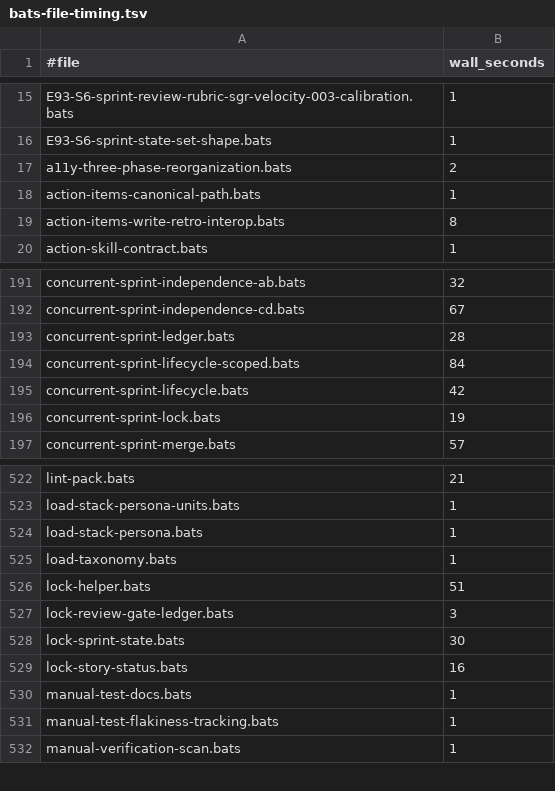
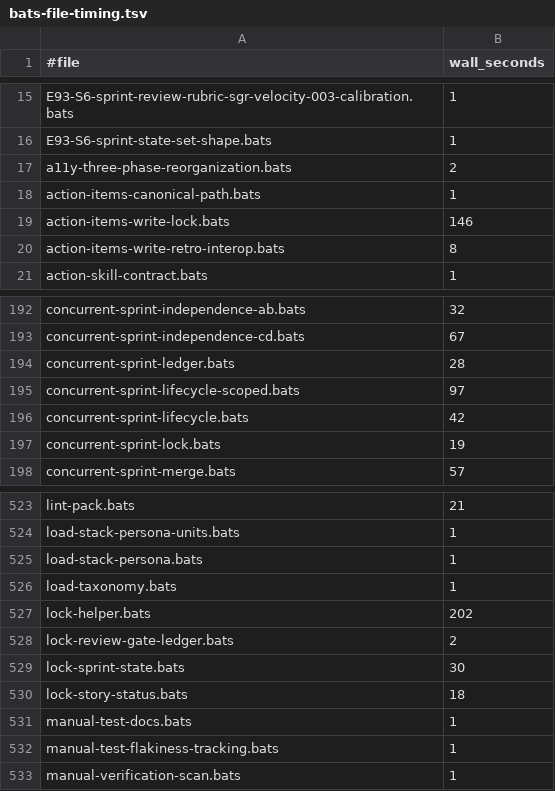
Before and after one commit to gaiastudio-ai/gaia-framework, a TSV file: .github/bats-file-timing.tsv, drawn as a sheet; only a part is shown, gaps mark what is left out.

Commit message:
feat(locking): wire Action-items writer lock error handling and docs (#2463)
Story: E161-S55

```diff
--- a/.github/bats-file-timing.tsv
+++ b/.github/bats-file-timing.tsv
@@ -18,2 +18,3 @@ a11y-three-phase-reorganization.bats	2
 action-items-canonical-path.bats	1
+action-items-write-lock.bats	146
 action-items-write-retro-interop.bats	8
@@ -193,3 +194,3 @@ concurrent-sprint-independence-cd.bats	67
 concurrent-sprint-ledger.bats	28
-concurrent-sprint-lifecycle-scoped.bats	84
+concurrent-sprint-lifecycle-scoped.bats	97
 concurrent-sprint-lifecycle.bats	42
@@ -525,6 +526,6 @@ load-stack-persona.bats	1
 load-taxonomy.bats	1
-lock-helper.bats	51
-lock-review-gate-ledger.bats	3
+lock-helper.bats	202
+lock-review-gate-ledger.bats	2
 lock-sprint-state.bats	30
-lock-story-status.bats	16
+lock-story-status.bats	18
 manual-test-docs.bats	1
```
Also changed, not shown: 13 other files.
